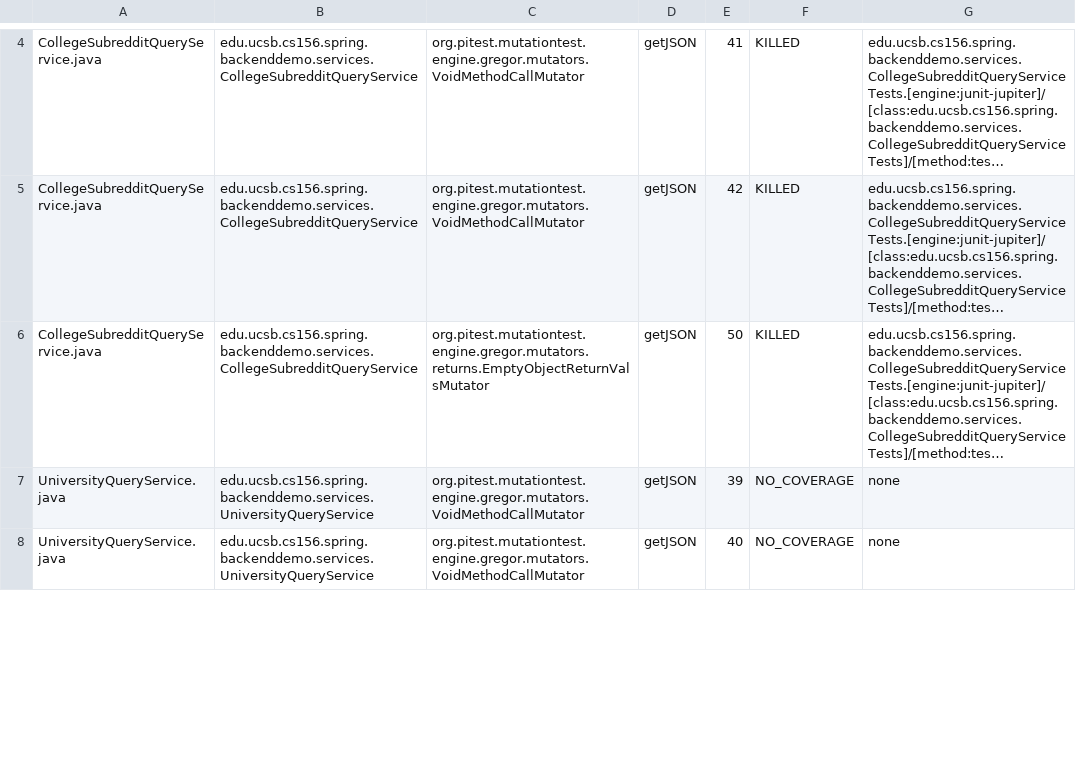
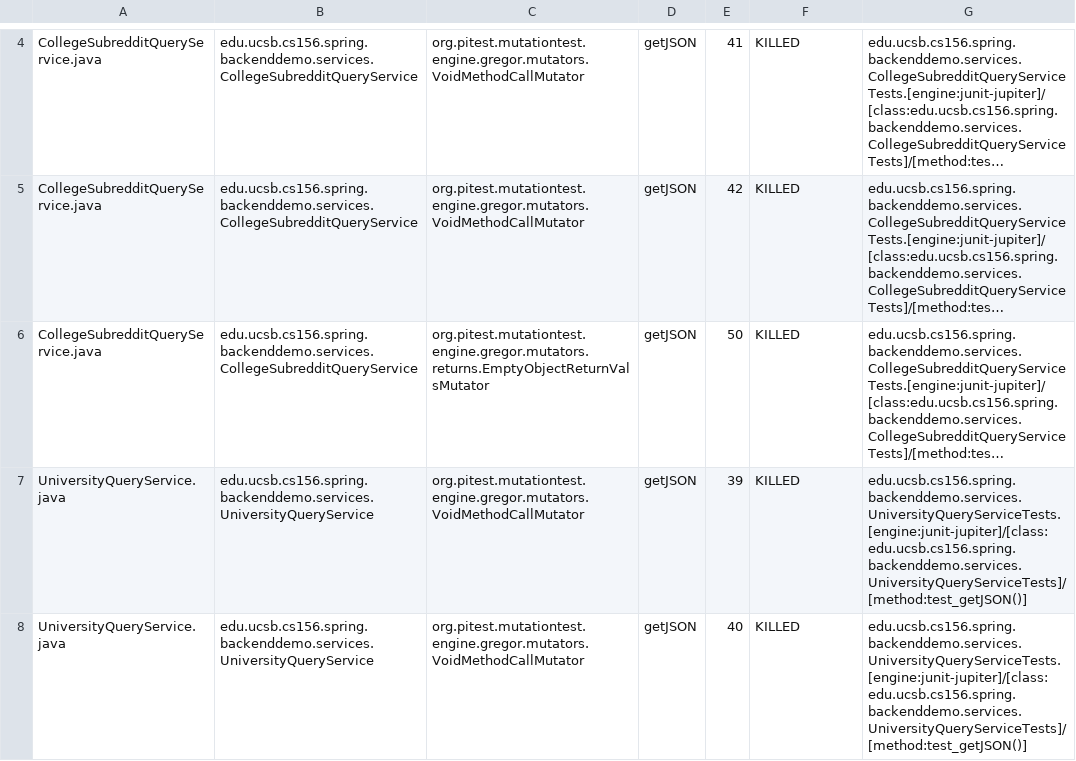
Before and after one commit to ucsb-cs156-s24/team01-s24-5pm-3, a CSV file: pitest/mutations.csv, drawn as a sheet; only a part is shown, gaps mark what is left out; long unchanged cells end in …; the diff covers the shown part only; the diff names each change by its address in the sheet, - before the commit and + after, or states it on an @@ line.

Commit message:
Deploying to gh-pages from @ ucsb-cs156-s24/team01-s24-5pm-3@a1405fb9beeaf0bbfcbf36de843fc8b21b4ed366 🚀

```diff
--- a/pitest/mutations.csv
+++ b/pitest/mutations.csv
-F7:F8: NO_COVERAGE
+F7:F8: KILLED
-G7:G8: none
+G7:G8: edu.ucsb.cs156.spring.backenddemo.services.UniversityQueryServiceTests.[engine:junit-jupiter]/[class:edu.ucsb.cs156.spring.backenddemo.services.UniversityQueryServiceTests]/[method:test_getJSON()]
```
Also changed, not shown: 1 added row and 2 edited cells elsewhere in this file, 13 other files.
